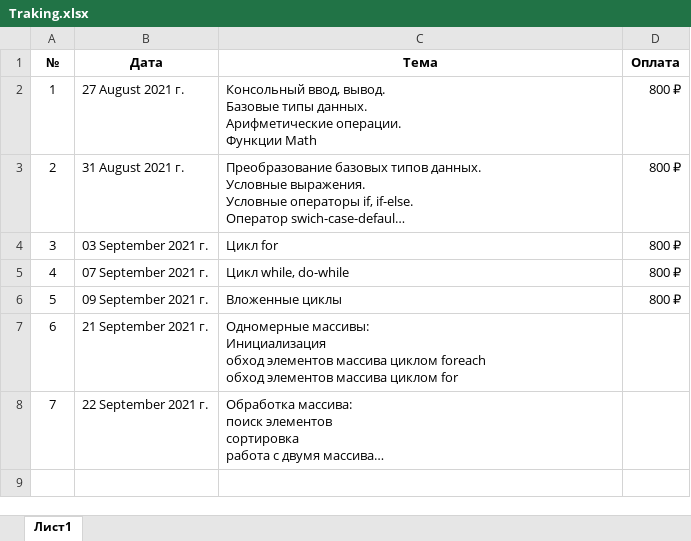
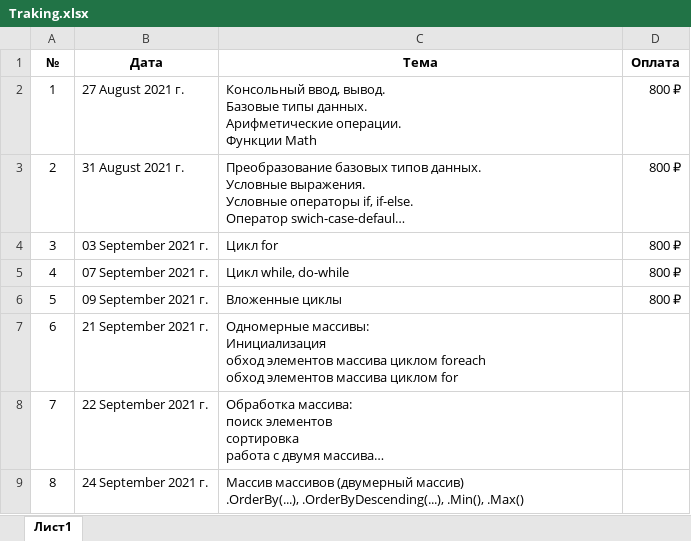
Before and after one commit to romankurn/Teaching, an Excel workbook: Traking.xlsx, sheet Лист1, drawn as a sheet; long unchanged cells end in …; values as stored, in another font and other column widths than the file's, no borders; ↵ is a line break in a cell; the diff names each change by its address in the sheet, - before the commit and + after, or states it on an @@ line.

```diff
--- a/Traking.xlsx (sheet Лист1)
+++ b/Traking.xlsx (sheet Лист1)
+row 9: 8 | 24 September 2021 г. | Массив массивов (двумерный массив) ↵ .OrderBy(...), .OrderByDescending(...), .Min(), .Max()
```
Also changed, not shown: 2 other files.
